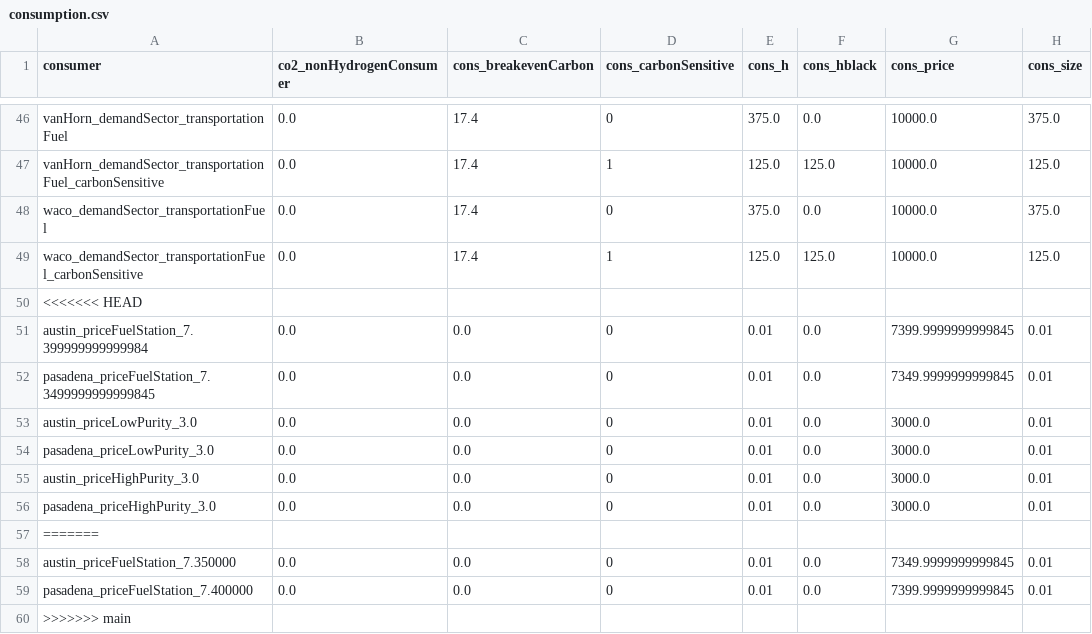
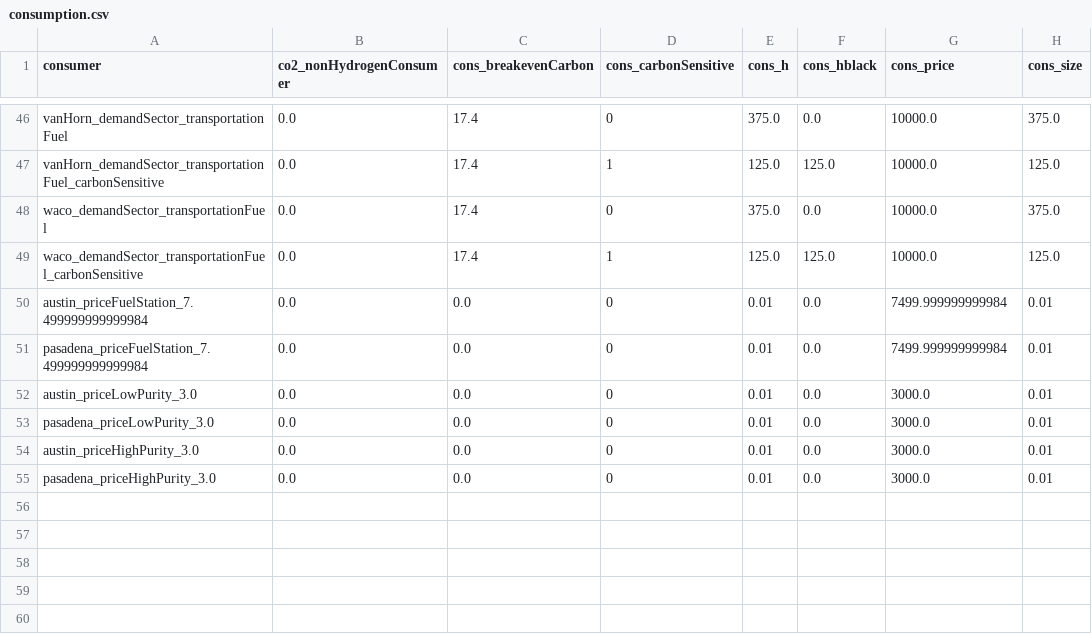
Before and after one commit to webber-energy-group/HOwDI, a CSV file: data/base/outputs/consumption.csv, drawn as a sheet; only a part is shown, gaps mark what is left out.

```diff
--- a/data/base/outputs/consumption.csv
+++ b/data/base/outputs/consumption.csv
@@ -49,5 +49,4 @@ waco_demandSector_transportationFuel,0.0,17.4,0,375.0,0.0,10000.0,375.0
 waco_demandSector_transportationFuel_carbonSensitive,0.0,17.4,1,125.0,125.0,10000.0,125.0
-<<<<<<< HEAD
-austin_priceFuelStation_7.399999999999984,0.0,0.0,0,0.01,0.0,7399.9999999999845,0.01
-pasadena_priceFuelStation_7.3499999999999845,0.0,0.0,0,0.01,0.0,7349.9999999999845,0.01
+austin_priceFuelStation_7.499999999999984,0.0,0.0,0,0.01,0.0,7499.999999999984,0.01
+pasadena_priceFuelStation_7.499999999999984,0.0,0.0,0,0.01,0.0,7499.999999999984,0.01
 austin_priceLowPurity_3.0,0.0,0.0,0,0.01,0.0,3000.0,0.01
@@ -56,5 +55 @@ austin_priceHighPurity_3.0,0.0,0.0,0,0.01,0.0,3000.0,0.01
 pasadena_priceHighPurity_3.0,0.0,0.0,0,0.01,0.0,3000.0,0.01
-=======
-austin_priceFuelStation_7.350000,0.0,0.0,0,0.01,0.0,7349.9999999999845,0.01
-pasadena_priceFuelStation_7.400000,0.0,0.0,0,0.01,0.0,7399.9999999999845,0.01
->>>>>>> main
```
Also changed, not shown: data/base/inputs/production.csv, data/base/outputs/conversion.csv, 7 other files.
